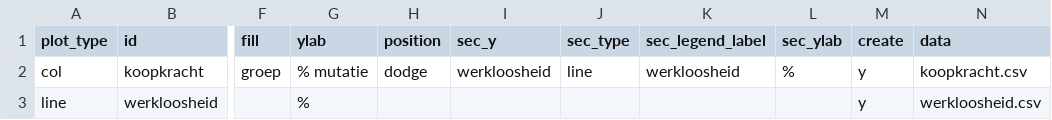
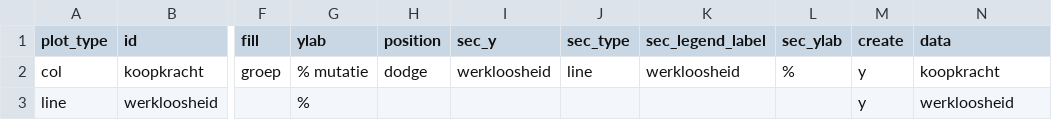
Before and after one commit to joris-klingen/ggcpb, a CSV file: inst/autogenerate_plots/params.csv, drawn as a sheet; only a part is shown, gaps mark what is left out; the diff names each change by its address in the sheet, - before the commit and + after, or states it on an @@ line.

```diff
--- a/inst/autogenerate_plots/params.csv
+++ b/inst/autogenerate_plots/params.csv
-N2 (data): koopkracht.csv
+N2 (data): koopkracht
-N3 (data): werkloosheid.csv
+N3 (data): werkloosheid
```
Also changed, not shown: inst/examples/params.csv, inst/extdata/parameter_settings.csv, 10 other files.
